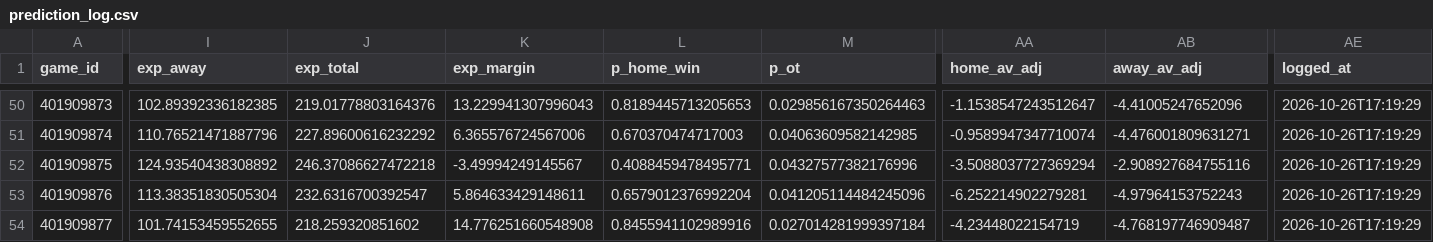
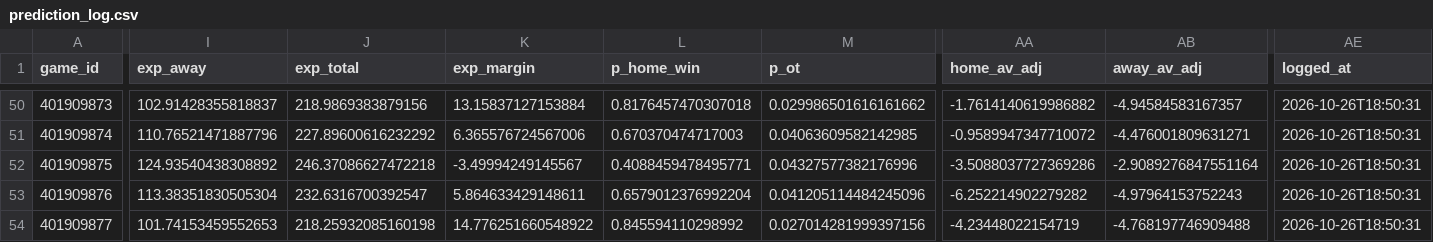
Before and after one commit to WallStreetQ/nba-model, a CSV file: model/prediction_log.csv, drawn as a sheet; only a part is shown, gaps mark what is left out; the diff covers the shown part only; the diff names each change by its address in the sheet, - before the commit and + after, or states it on an @@ line.

```diff
--- a/model/prediction_log.csv
+++ b/model/prediction_log.csv
-I50 (exp_away): 102.89392336182385
+I50 (exp_away): 102.91428355818837
-J50 (exp_total): 219.01778803164376
+J50 (exp_total): 218.9869383879156
-K50 (exp_margin): 13.229941307996043
+K50 (exp_margin): 13.15837127153884
-L50 (p_home_win): 0.8189445713205653
+L50 (p_home_win): 0.8176457470307018
-M50 (p_ot): 0.029856167350264463
+M50 (p_ot): 0.029986501616161662
-AA50 (home_av_adj): -1.1538547243512647
+AA50 (home_av_adj): -1.7614140619986882
-AB50 (away_av_adj): -4.41005247652096
+AB50 (away_av_adj): -4.94584583167357
-AE50:AE54 (logged_at): 2026-10-26T17:19:29
+AE50:AE54 (logged_at): 2026-10-26T18:50:31
-AA51 (home_av_adj): -0.9589947347710074
+AA51 (home_av_adj): -0.9589947347710072
-AA52 (home_av_adj): -3.5088037727369294
+AA52 (home_av_adj): -3.5088037727369286
-AB52 (away_av_adj): -2.908927684755116
+AB52 (away_av_adj): -2.9089276847551164
-AA53 (home_av_adj): -6.252214902279281
+AA53 (home_av_adj): -6.252214902279282
-I54 (exp_away): 101.74153459552655
+I54 (exp_away): 101.74153459552653
-J54 (exp_total): 218.259320851602
+J54 (exp_total): 218.25932085160198
-K54 (exp_margin): 14.776251660548908
+K54 (exp_margin): 14.776251660548922
-L54 (p_home_win): 0.8455941102989916
+L54 (p_home_win): 0.845594110298992
-M54 (p_ot): 0.027014281999397184
+M54 (p_ot): 0.027014281999397156
-AB54 (away_av_adj): -4.768197746909487
+AB54 (away_av_adj): -4.768197746909488
```
Also changed, not shown: 166 edited cells elsewhere in this file, model/picks.csv, 6 other files.
